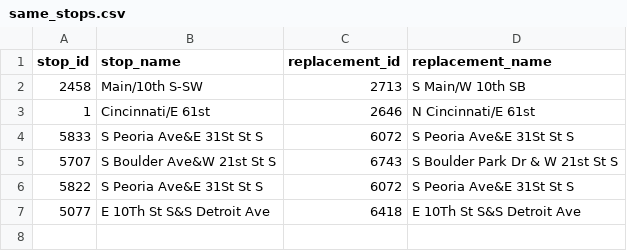
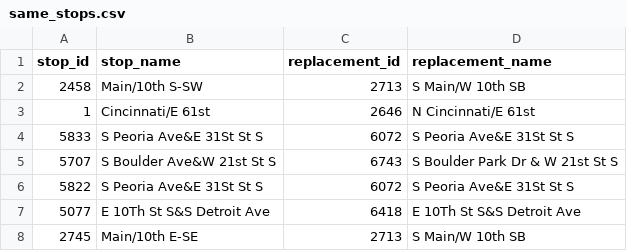
Before and after one commit to tulsawebdevs/tulsa-transit-google, a CSV file: fixups/same_stops.csv, drawn as a sheet; the diff names each change by its address in the sheet, - before the commit and + after, or states it on an @@ line.

Commit message:
Switch back to stop trips

```diff
--- a/fixups/same_stops.csv
+++ b/fixups/same_stops.csv
+row 8: 2745 | Main/10th E-SE | 2713 | S Main/W 10th SB
```
Also changed, not shown: 4 other files.
